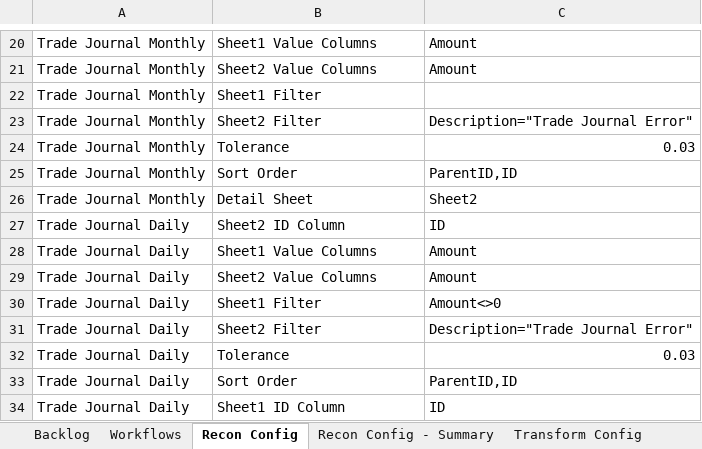
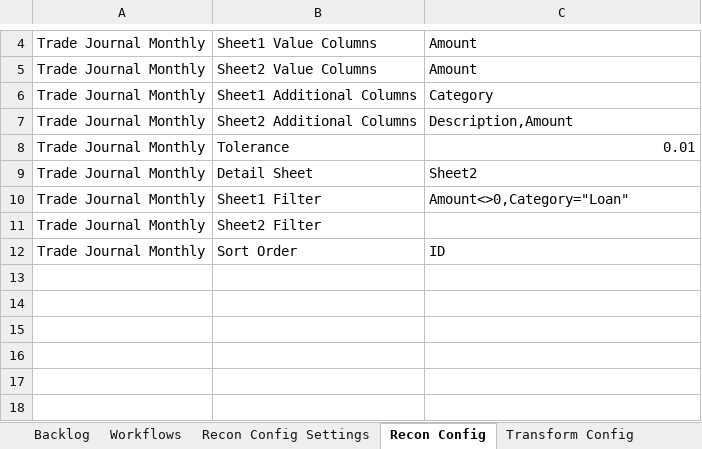
Before and after one commit to john-watt-com/windowsforms-recon, an Excel workbook: ExcelVBA/ReconMacro.xlsm, sheet Recon Config, drawn as a sheet; only a part is shown, gaps mark what is left out; values as stored, in another font and other column widths than the file's, no borders; charts and pictures and table styles not drawn; removed rows and columns are numbered as before the commit, all else as after; the diff covers the shown part only; the diff names each change by its address in the sheet, - before the commit and + after, or states it on an @@ line.

Commit message:
implemented filtering

```diff
--- a/ExcelVBA/ReconMacro.xlsm (sheet Recon Config)
+++ b/ExcelVBA/ReconMacro.xlsm (sheet Recon Config)
@@ sheet tab hidden: Recon Config - Summary @@
+sheet tab: Recon Config Settings
-B6: Sheet1 Filter
+B6: Sheet1 Additional Columns
-C6: (empty)
+C6: Category
-B7: Sheet2 Filter
+B7: Sheet2 Additional Columns
-C7: Description="Trade Journal Error"
+C7: Description,Amount
-C8: 0.03
+C8: 0.01
-row 25: Trade Journal Monthly | Sort Order | ParentID,ID
-row 27: Trade Journal Daily | Sheet2 ID Column | ID
-row 28: Trade Journal Daily | Sheet1 Value Columns | Amount
-row 29: Trade Journal Daily | Sheet2 Value Columns | Amount
-A10: Trade Journal Daily
+A10: Trade Journal Monthly
-C10: Amount<>0
+C10: Amount<>0,Category="Loan"
-row 31: Trade Journal Daily | Sheet2 Filter | Description="Trade Journal Error"
-row 32: Trade Journal Daily | Tolerance | 0.03
-row 33: Trade Journal Daily | Sort Order | ParentID,ID
+row 11: Trade Journal Monthly | Sheet2 Filter
-A12: Trade Journal Daily
+A12: Trade Journal Monthly
-B12: Sheet1 ID Column
+B12: Sort Order
```
Also changed, not shown: 16 removed rows and 2 edited cells elsewhere in this sheet, sheet Activity Log, sheet Sheet2, sheet All Results, sheet Match Results, sheet Error Results, sheet Sheet1, 1 more sheet, other sheet tabs, charts or pictures, 7 other files.
